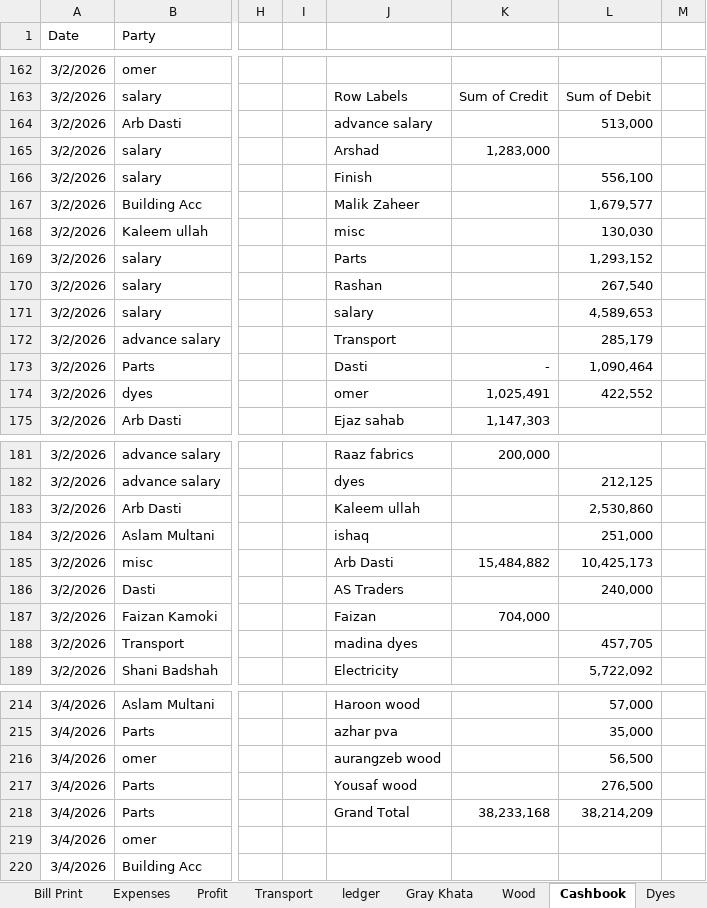
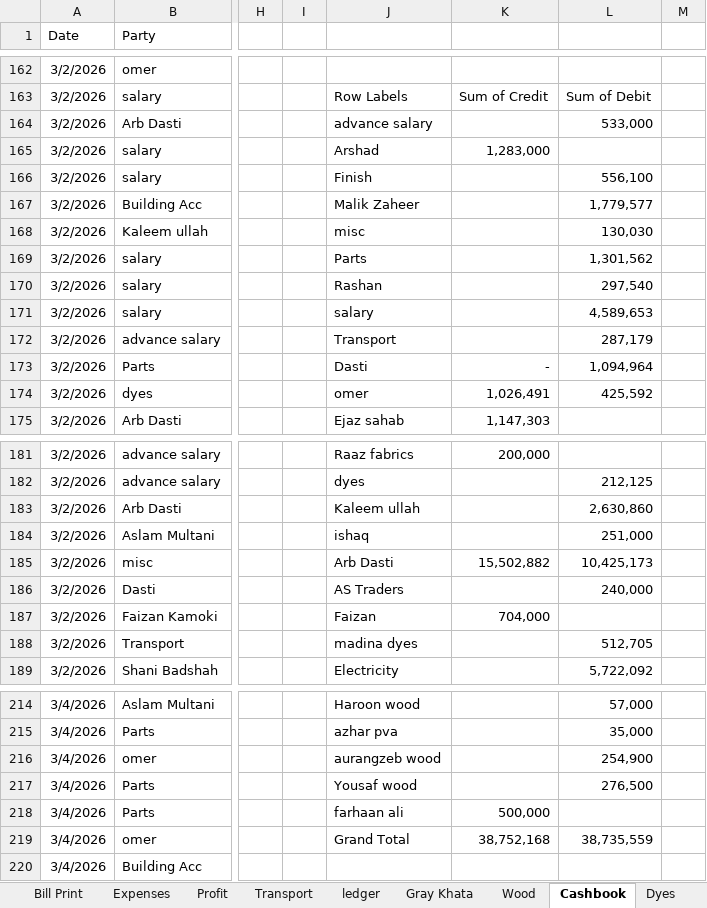
Before and after one commit to omerrazzaq4/AlHamd_Feb, an Excel workbook: Factory_Khata_February.xlsx, sheet Cashbook, drawn as a sheet; only a part is shown, gaps mark what is left out; values as stored, in another font and other column widths than the file's, no borders; charts and pictures and table styles not drawn; the diff names each change by its address in the sheet, - before the commit and + after, or states it on an @@ line.

```diff
--- a/Factory_Khata_February.xlsx (sheet Cashbook)
+++ b/Factory_Khata_February.xlsx (sheet Cashbook)
-L164: 513,000
+L164: 533,000
-L167: 1,679,577
+L167: 1,779,577
-L169: 1,293,152
+L169: 1,301,562
-L170: 267,540
+L170: 297,540
-L172: 285,179
+L172: 287,179
-L173: 1,090,464
+L173: 1,094,964
-K174: 1,025,491
+K174: 1,026,491
-L174: 422,552
+L174: 425,592
-L183: 2,530,860
+L183: 2,630,860
-K185: 15,484,882
+K185: 15,502,882
-L188: 457,705
+L188: 512,705
-L216: 56,500
+L216: 254,900
-J218: Grand Total
+J218: farhaan ali
-K218: 38,233,168
+K218: 500,000
-L218: 38,214,209
+L218: (empty)
-J219: (empty)
+J219: Grand Total
-K219: (empty)
+K219: 38,752,168
-L219: (empty)
+L219: 38,735,559
```
Also changed, not shown: sheet Wood.
